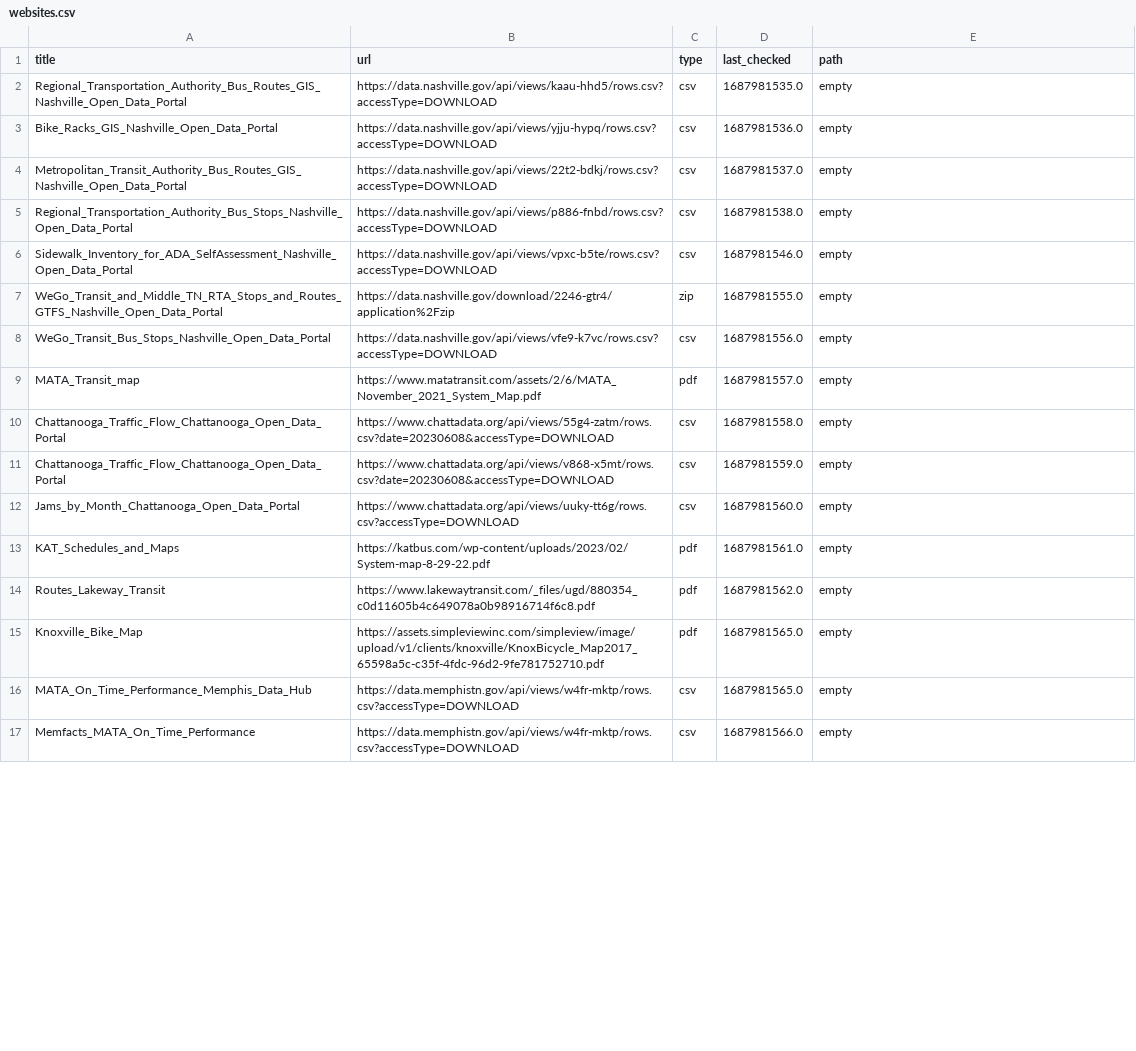
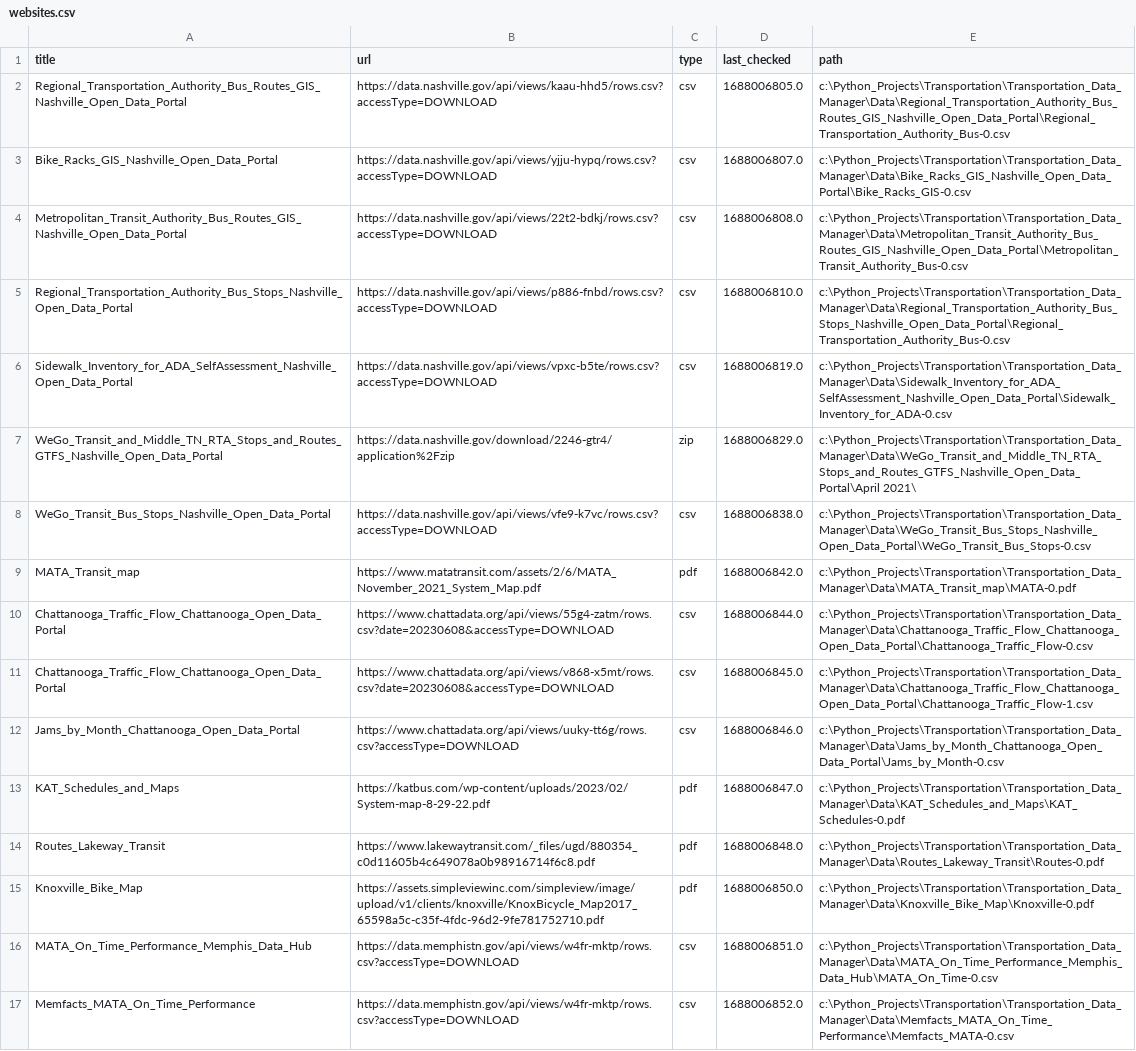
Before and after one commit to dobsonco/Transportation_Data_Manager, a CSV file: websites.csv, drawn as a sheet; only a part is shown; the diff covers the shown part only; the diff names each change by its address in the sheet, - before the commit and + after, or states it on an @@ line.

```diff
--- a/websites.csv
+++ b/websites.csv
-D2 (last_checked): 1687981535.0
+D2 (last_checked): 1688006805.0
-E2 (path): empty
+E2 (path): c:\Python_Projects\Transportation\Transportation_Data_Manager\Data\Regional_Transportation_Authority_Bus_Routes_GIS_Nashville_Open_Data_Portal\Regional_Transportation_Authority_Bus-0.csv
-D3 (last_checked): 1687981536.0
+D3 (last_checked): 1688006807.0
-E3 (path): empty
+E3 (path): c:\Python_Projects\Transportation\Transportation_Data_Manager\Data\Bike_Racks_GIS_Nashville_Open_Data_Portal\Bike_Racks_GIS-0.csv
-D4 (last_checked): 1687981537.0
+D4 (last_checked): 1688006808.0
-E4 (path): empty
+E4 (path): c:\Python_Projects\Transportation\Transportation_Data_Manager\Data\Metropolitan_Transit_Authority_Bus_Routes_GIS_Nashville_Open_Data_Portal\Metropolitan_Transit_Authority_Bus-0.csv
-D5 (last_checked): 1687981538.0
+D5 (last_checked): 1688006810.0
-E5 (path): empty
+E5 (path): c:\Python_Projects\Transportation\Transportation_Data_Manager\Data\Regional_Transportation_Authority_Bus_Stops_Nashville_Open_Data_Portal\Regional_Transportation_Authority_Bus-0.csv
-D6 (last_checked): 1687981546.0
+D6 (last_checked): 1688006819.0
-E6 (path): empty
+E6 (path): c:\Python_Projects\Transportation\Transportation_Data_Manager\Data\Sidewalk_Inventory_for_ADA_SelfAssessment_Nashville_Open_Data_Portal\Sidewalk_Inventory_for_ADA-0.csv
-D7 (last_checked): 1687981555.0
+D7 (last_checked): 1688006829.0
-E7 (path): empty
+E7 (path): c:\Python_Projects\Transportation\Transportation_Data_Manager\Data\WeGo_Transit_and_Middle_TN_RTA_Stops_and_Routes_GTFS_Nashville_Open_Data_Portal\April 2021\
-D8 (last_checked): 1687981556.0
+D8 (last_checked): 1688006838.0
-E8 (path): empty
+E8 (path): c:\Python_Projects\Transportation\Transportation_Data_Manager\Data\WeGo_Transit_Bus_Stops_Nashville_Open_Data_Portal\WeGo_Transit_Bus_Stops-0.csv
-D9 (last_checked): 1687981557.0
+D9 (last_checked): 1688006842.0
-E9 (path): empty
+E9 (path): c:\Python_Projects\Transportation\Transportation_Data_Manager\Data\MATA_Transit_map\MATA-0.pdf
-D10 (last_checked): 1687981558.0
+D10 (last_checked): 1688006844.0
-E10 (path): empty
+E10 (path): c:\Python_Projects\Transportation\Transportation_Data_Manager\Data\Chattanooga_Traffic_Flow_Chattanooga_Open_Data_Portal\Chattanooga_Traffic_Flow-0.csv
-D11 (last_checked): 1687981559.0
+D11 (last_checked): 1688006845.0
-E11 (path): empty
+E11 (path): c:\Python_Projects\Transportation\Transportation_Data_Manager\Data\Chattanooga_Traffic_Flow_Chattanooga_Open_Data_Portal\Chattanooga_Traffic_Flow-1.csv
-D12 (last_checked): 1687981560.0
+D12 (last_checked): 1688006846.0
-E12 (path): empty
+E12 (path): c:\Python_Projects\Transportation\Transportation_Data_Manager\Data\Jams_by_Month_Chattanooga_Open_Data_Portal\Jams_by_Month-0.csv
-D13 (last_checked): 1687981561.0
+D13 (last_checked): 1688006847.0
-E13 (path): empty
+E13 (path): c:\Python_Projects\Transportation\Transportation_Data_Manager\Data\KAT_Schedules_and_Maps\KAT_Schedules-0.pdf
-D14 (last_checked): 1687981562.0
+D14 (last_checked): 1688006848.0
-E14 (path): empty
+E14 (path): c:\Python_Projects\Transportation\Transportation_Data_Manager\Data\Routes_Lakeway_Transit\Routes-0.pdf
-D15 (last_checked): 1687981565.0
+D15 (last_checked): 1688006850.0
-E15 (path): empty
+E15 (path): c:\Python_Projects\Transportation\Transportation_Data_Manager\Data\Knoxville_Bike_Map\Knoxville-0.pdf
-D16 (last_checked): 1687981565.0
+D16 (last_checked): 1688006851.0
-E16 (path): empty
+E16 (path): c:\Python_Projects\Transportation\Transportation_Data_Manager\Data\MATA_On_Time_Performance_Memphis_Data_Hub\MATA_On_Time-0.csv
-D17 (last_checked): 1687981566.0
+D17 (last_checked): 1688006852.0
-E17 (path): empty
+E17 (path): c:\Python_Projects\Transportation\Transportation_Data_Manager\Data\Memfacts_MATA_On_Time_Performance\Memfacts_MATA-0.csv
```
Also changed, not shown: 2 edited cells elsewhere in this file, 1 other file.
